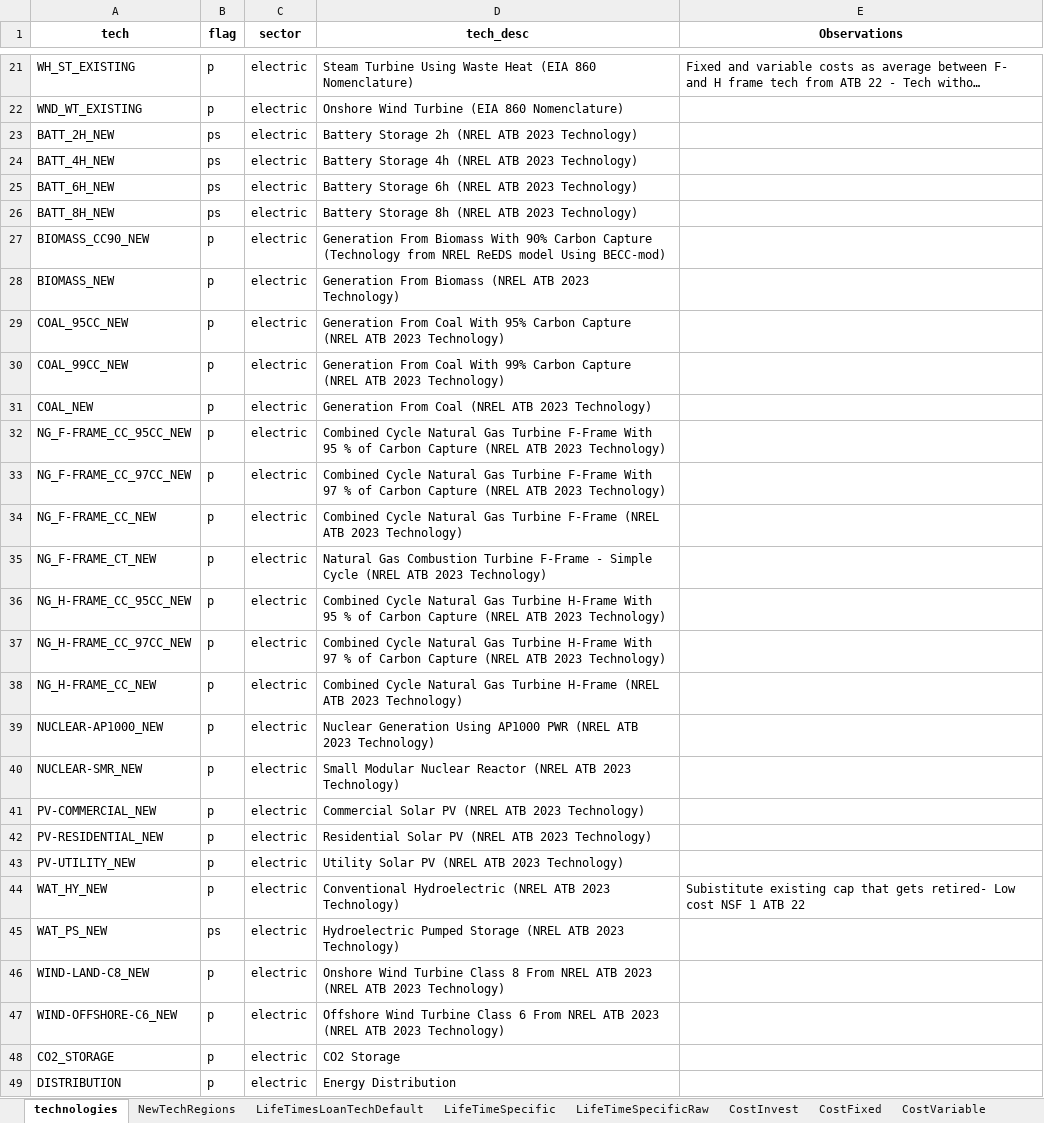
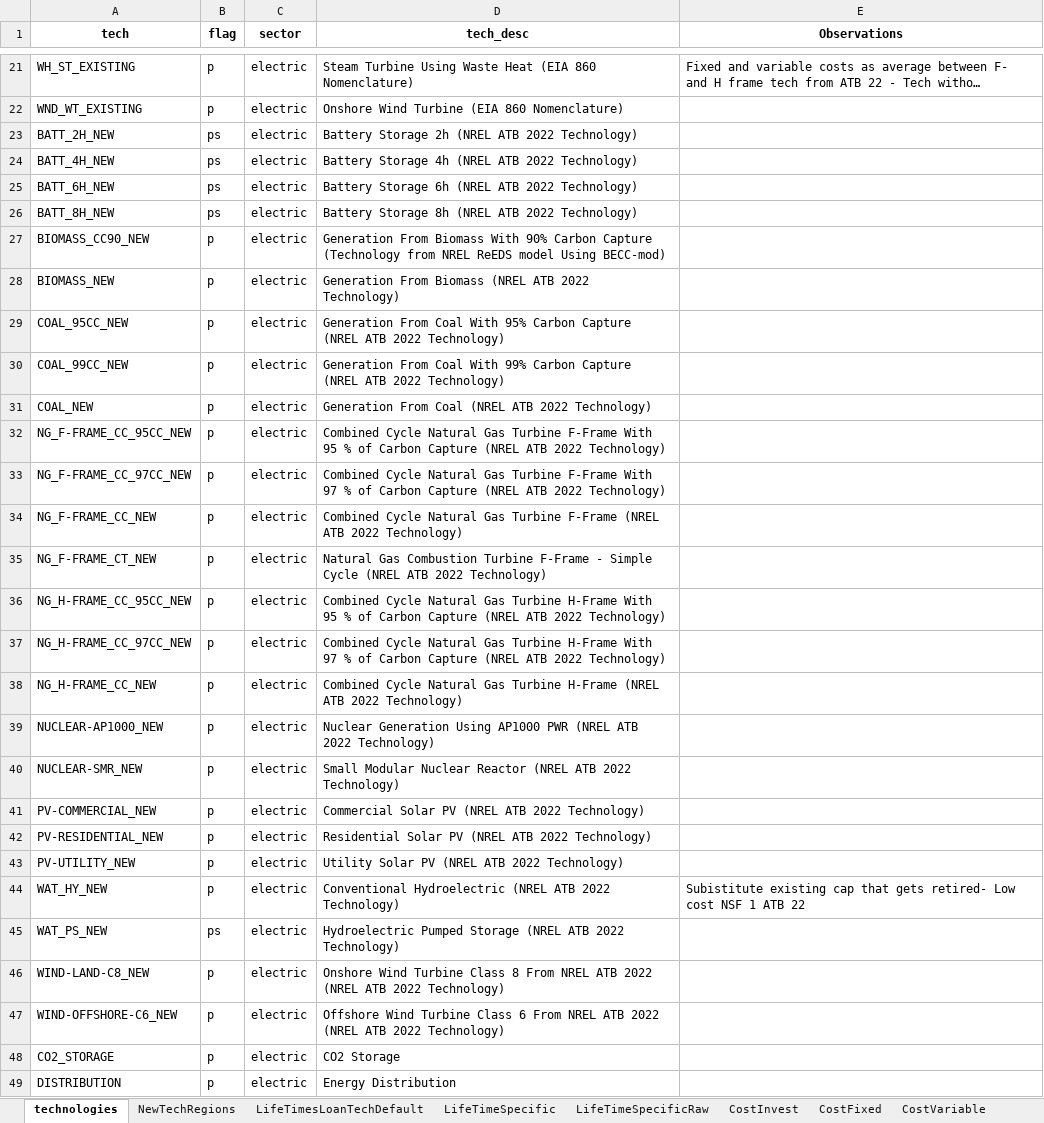
Before and after one commit to vaduraes/TemoaHurricane_V2, an Excel workbook: CreateDB_NC/InputData/ExcelUserData/UserDataPart1.xlsx, sheet technologies, drawn as a sheet; only a part is shown, gaps mark what is left out; long unchanged cells end in …; values as stored, in another font and other column widths than the file's, no borders; the diff names each change by its address in the sheet, - before the commit and + after, or states it on an @@ line.

```diff
--- a/CreateDB_NC/InputData/ExcelUserData/UserDataPart1.xlsx (sheet technologies)
+++ b/CreateDB_NC/InputData/ExcelUserData/UserDataPart1.xlsx (sheet technologies)
-D23 (tech_desc): Battery Storage 2h (NREL ATB 2023 Technology)
+D23 (tech_desc): Battery Storage 2h (NREL ATB 2022 Technology)
-D24 (tech_desc): Battery Storage 4h (NREL ATB 2023 Technology)
+D24 (tech_desc): Battery Storage 4h (NREL ATB 2022 Technology)
-D25 (tech_desc): Battery Storage 6h (NREL ATB 2023 Technology)
+D25 (tech_desc): Battery Storage 6h (NREL ATB 2022 Technology)
-D26 (tech_desc): Battery Storage 8h (NREL ATB 2023 Technology)
+D26 (tech_desc): Battery Storage 8h (NREL ATB 2022 Technology)
-D28 (tech_desc): …(NREL ATB 2023 Technology)
+D28 (tech_desc): …(NREL ATB 2022 Technology)
-D29 (tech_desc): …(NREL ATB 2023 Technology)
+D29 (tech_desc): …(NREL ATB 2022 Technology)
-D30 (tech_desc): …(NREL ATB 2023 Technology)
+D30 (tech_desc): …(NREL ATB 2022 Technology)
-D31 (tech_desc): …(NREL ATB 2023 Technology)
+D31 (tech_desc): …(NREL ATB 2022 Technology)
-D32 (tech_desc): …(NREL ATB 2023 Technology)
+D32 (tech_desc): …(NREL ATB 2022 Technology)
-D33 (tech_desc): …(NREL ATB 2023 Technology)
+D33 (tech_desc): …(NREL ATB 2022 Technology)
-D34 (tech_desc): …(NREL ATB 2023 Technology)
+D34 (tech_desc): …(NREL ATB 2022 Technology)
-D35 (tech_desc): …(NREL ATB 2023 Technology)
+D35 (tech_desc): …(NREL ATB 2022 Technology)
-D36 (tech_desc): …(NREL ATB 2023 Technology)
+D36 (tech_desc): …(NREL ATB 2022 Technology)
-D37 (tech_desc): …(NREL ATB 2023 Technology)
+D37 (tech_desc): …(NREL ATB 2022 Technology)
-D38 (tech_desc): …(NREL ATB 2023 Technology)
+D38 (tech_desc): …(NREL ATB 2022 Technology)
-D39 (tech_desc): …(NREL ATB 2023 Technology)
+D39 (tech_desc): …(NREL ATB 2022 Technology)
-D40 (tech_desc): …(NREL ATB 2023 Technology)
+D40 (tech_desc): …(NREL ATB 2022 Technology)
-D41 (tech_desc): …(NREL ATB 2023 Technology)
+D41 (tech_desc): …(NREL ATB 2022 Technology)
-D42 (tech_desc): …(NREL ATB 2023 Technology)
+D42 (tech_desc): …(NREL ATB 2022 Technology)
-D43 (tech_desc): Utility Solar PV (NREL ATB 2023 Technology)
+D43 (tech_desc): Utility Solar PV (NREL ATB 2022 Technology)
-D44 (tech_desc): …(NREL ATB 2023 Technology)
+D44 (tech_desc): …(NREL ATB 2022 Technology)
-D45 (tech_desc): …(NREL ATB 2023 Technology)
+D45 (tech_desc): …(NREL ATB 2022 Technology)
-D46 (tech_desc): …NREL ATB 2023 (NREL ATB 2023 Technology)
+D46 (tech_desc): …NREL ATB 2022 (NREL ATB 2022 Technology)
-D47 (tech_desc): …NREL ATB 2023 (NREL ATB 2023 Technology)
+D47 (tech_desc): …NREL ATB 2022 (NREL ATB 2022 Technology)
```
Also changed, not shown: sheet LifeTimeSpecific, sheet LifeTimesLoanTechDefault, CreateDB_NC/InputData/ExcelUserData/Temporary_ToHelpBuildDecks/TMP_ExistingCapacity_UniqueTechNameLv1.xlsx, CreateDB_NC/InputData/ExcelUserData/Temporary_ToHelpBuildDecks/TMP_ExistingCapacity_UniqueTechNameLv2.xlsx, 8 other files.
